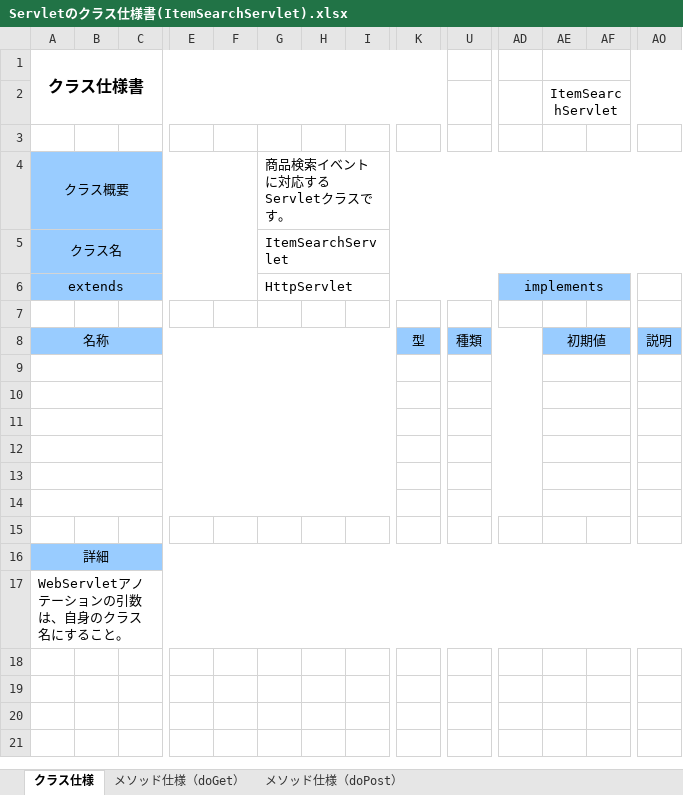
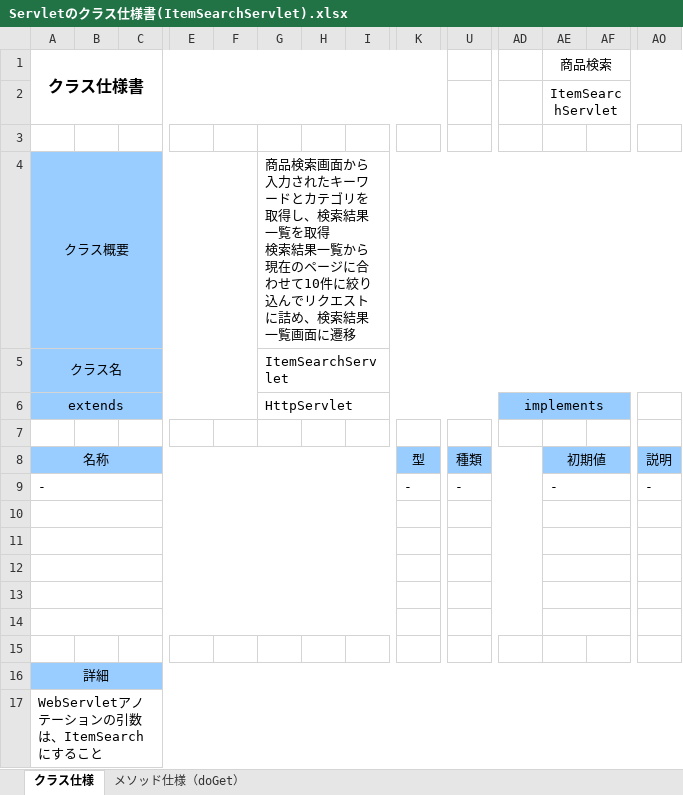
Before and after one commit to ryu-dis-git-624/dev, an Excel workbook: 020-内部_プログラミング設計/022-クラス仕様書/商品検索機能/Servletのクラス仕様書(ItemSearchServlet).xlsx, sheet クラス仕様, drawn as a sheet; only a part is shown, gaps mark what is left out; values as stored, in another font and other column widths than the file's, no borders; rows hold the shown columns only; ↵ is a line break in a cell; the diff names each change by its address in the sheet, - before the commit and + after, or states it on an @@ line.

```diff
--- a/020-内部_プログラミング設計/022-クラス仕様書/商品検索機能/Servletのクラス仕様書(ItemSearchServlet).xlsx (sheet クラス仕様)
+++ b/020-内部_プログラミング設計/022-クラス仕様書/商品検索機能/Servletのクラス仕様書(ItemSearchServlet).xlsx (sheet クラス仕様)
-sheet tab: メソッド仕様（doPost）
-AE1: (empty)
+AE1: 商品検索
-G4: 商品検索イベントに対応するServletクラスです。
+G4: 商品検索画面から入力されたキーワードとカテゴリを取得し、検索結果一覧を取得 ↵ 検索結果一覧から現在のページに合わせて10件に絞り込んでリクエストに詰め、検索結果一覧画面に遷移
-row 9: (empty)
+row 9: - |  |  |  |  |  |  |  | - | - |  | - |  | -
-A17 (クラス仕様書): WebServletアノテーションの引数は、自身のクラス名にすること。
+A17 (クラス仕様書): WebServletアノテーションの引数は、ItemSearchにすること
```
Also changed, not shown: sheet メソッド仕様（doGet）, 000-要件定義/003-WBS.xlsx, 020-内部_プログラミング設計/022-クラス仕様書/商品検索機能/DAOのクラス仕様書(exampleDAO).xlsx, 8 other files.
